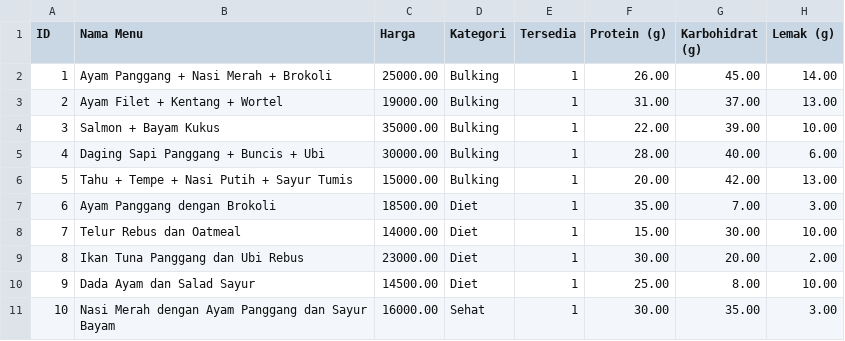
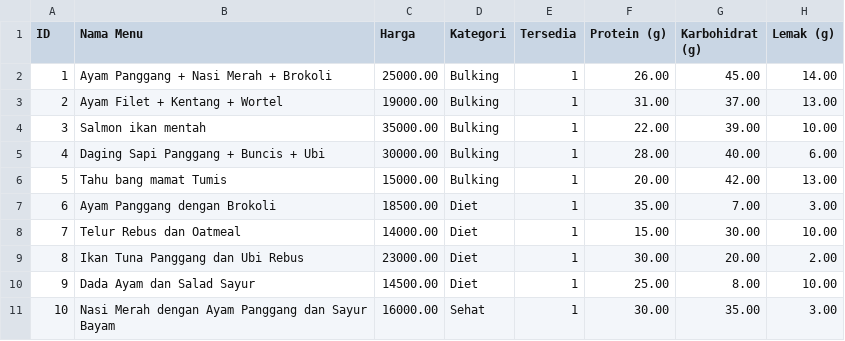
Before and after one commit to randkurn/kenyangGizi, a CSV file: menu.csv, drawn as a sheet; only a part is shown.

Commit message:
torik

```diff
--- a/menu.csv
+++ b/menu.csv
@@ -3,5 +3,5 @@ ID;Nama Menu;Harga;Kategori;Tersedia;Protein (g);Karbohidrat (g);Lemak (g)
 2;Ayam Filet + Kentang + Wortel;19000.00;Bulking;1;31.00;37.00;13.00
-3;Salmon + Bayam Kukus;35000.00;Bulking;1;22.00;39.00;10.00
+3;Salmon ikan mentah ;35000.00;Bulking;1;22.00;39.00;10.00
 4;Daging Sapi Panggang + Buncis + Ubi;30000.00;Bulking;1;28.00;40.00;6.00
-5;Tahu + Tempe + Nasi Putih + Sayur Tumis;15000.00;Bulking;1;20.00;42.00;13.00
+5;Tahu bang mamat Tumis;15000.00;Bulking;1;20.00;42.00;13.00
 6;Ayam Panggang dengan Brokoli;18500.00;Diet;1;35.00;7.00;3.00
```
